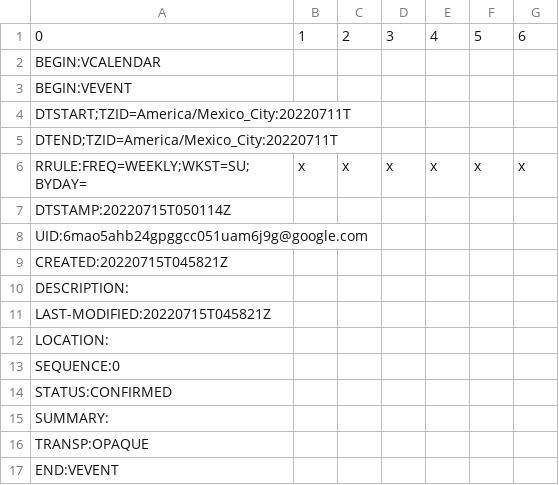
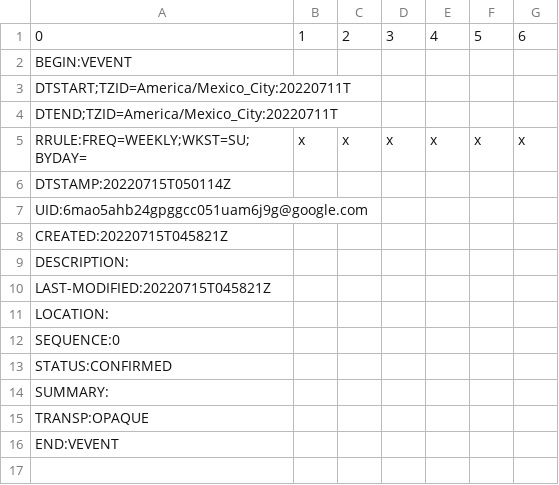
Before and after one commit to MrFabis/simple_datasets, a CSV file: event.csv, drawn as a sheet; the diff names each change by its address in the sheet, - before the commit and + after, or states it on an @@ line.

Commit message:
Update event.csv

```diff
--- a/event.csv
+++ b/event.csv
-row 2: BEGIN:VCALENDAR
```
